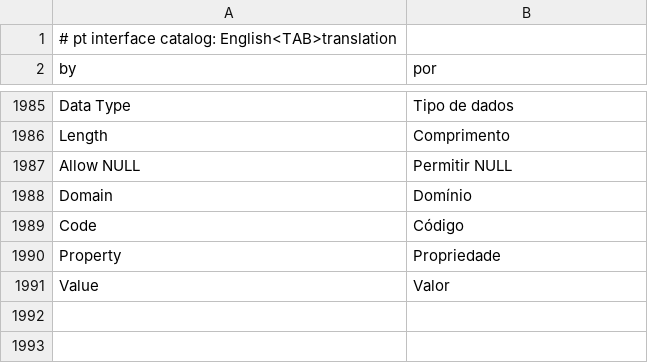
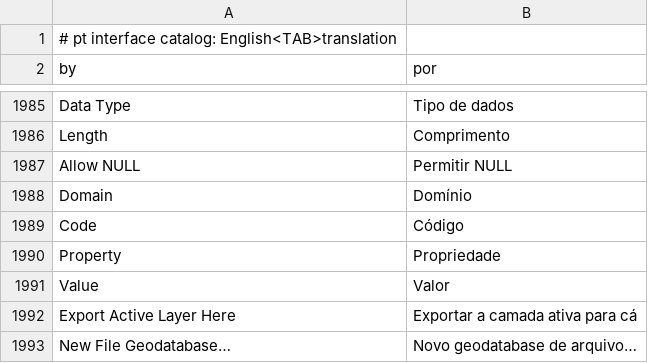
Before and after one commit to JanSolo99/geoforge, a TSV file: app/crates/ui-egui/src/i18n/pt.tsv, drawn as a sheet; only a part is shown, gaps mark what is left out.

```diff
--- a/app/crates/ui-egui/src/i18n/pt.tsv
+++ b/app/crates/ui-egui/src/i18n/pt.tsv
@@ -1991 +1991,3 @@ Property	Propriedade
 Value	Valor
+Export Active Layer Here	Exportar a camada ativa para cá
+New File Geodatabase…	Novo geodatabase de arquivo…
```
Also changed, not shown: app/crates/ui-egui/src/i18n/ja.tsv, app/crates/ui-egui/src/i18n/ka.tsv, 18 other files.
